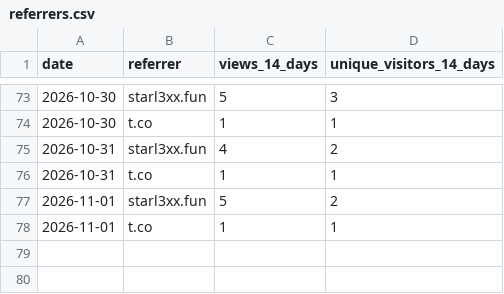
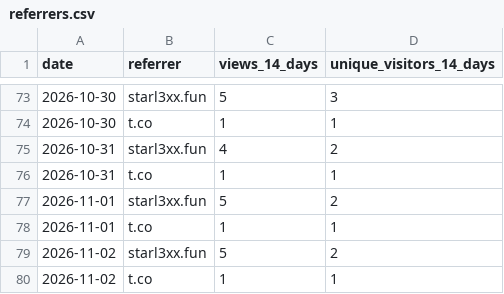
Before and after one commit to starl3xx/sweeter, a CSV file: referrers.csv, drawn as a sheet; only a part is shown, gaps mark what is left out.

```diff
--- a/referrers.csv
+++ b/referrers.csv
@@ -78 +78,3 @@ date,referrer,views_14_days,unique_visitors_14_days
 2026-11-01,t.co,1,1
+2026-11-02,starl3xx.fun,5,2
+2026-11-02,t.co,1,1
```
Also changed, not shown: clones.csv, downloads.csv, 2 other files.
